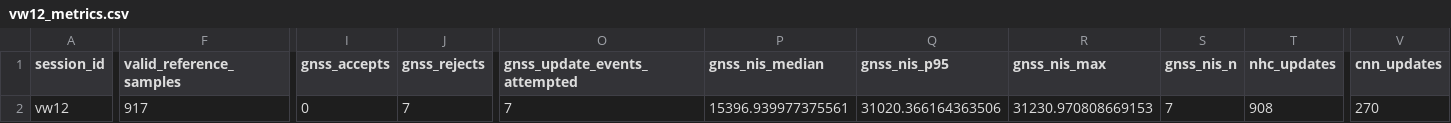
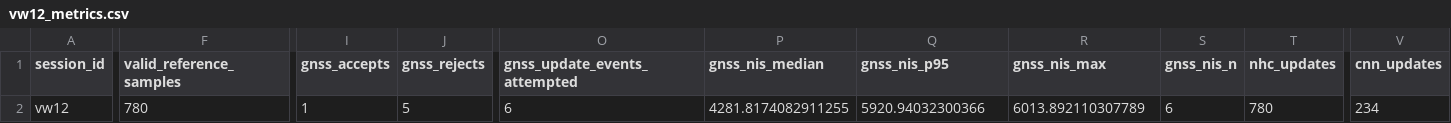
Before and after one commit to wingg001/ps26168, a CSV file: reports/phase3/vw12_metrics.csv, drawn as a sheet; only a part is shown, gaps mark what is left out; the diff covers the shown part only; the diff names each change by its address in the sheet, - before the commit and + after, or states it on an @@ line.

```diff
--- a/reports/phase3/vw12_metrics.csv
+++ b/reports/phase3/vw12_metrics.csv
-F2 (valid_reference_samples): 917
+F2 (valid_reference_samples): 780
-I2 (gnss_accepts): 0
+I2 (gnss_accepts): 1
-J2 (gnss_rejects): 7
+J2 (gnss_rejects): 5
-O2 (gnss_update_events_attempted): 7
+O2 (gnss_update_events_attempted): 6
-P2 (gnss_nis_median): 15396.939977375561
+P2 (gnss_nis_median): 4281.8174082911255
-Q2 (gnss_nis_p95): 31020.366164363506
+Q2 (gnss_nis_p95): 5920.94032300366
-R2 (gnss_nis_max): 31230.970808669153
+R2 (gnss_nis_max): 6013.892110307789
-S2 (gnss_nis_n): 7
+S2 (gnss_nis_n): 6
-T2 (nhc_updates): 908
+T2 (nhc_updates): 780
-V2 (cnn_updates): 270
+V2 (cnn_updates): 234
```
Also changed, not shown: 15 edited cells elsewhere in this file, reports/phase3/s1_metrics.csv, 3 other files.
